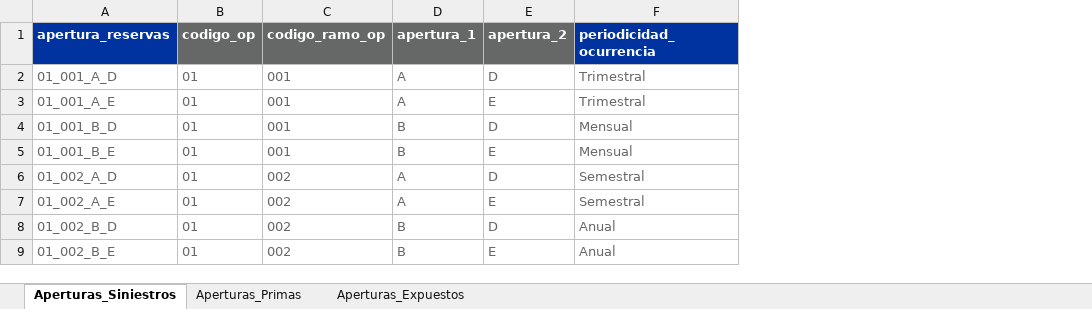
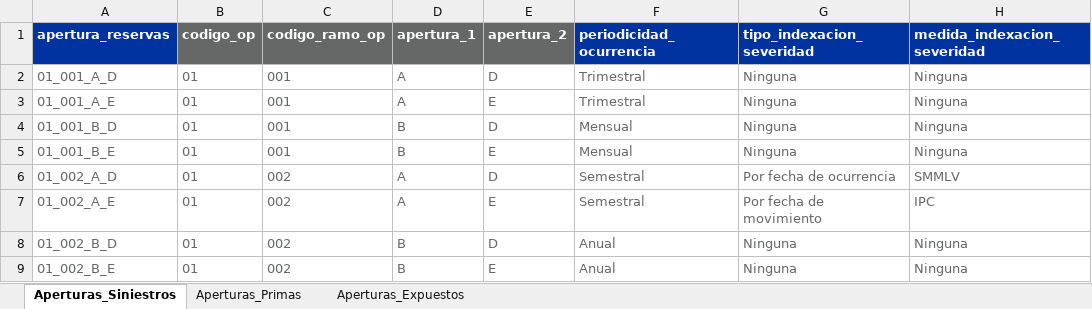
Before and after one commit to sebastobone/app-analisis-siniestralidad, an Excel workbook: data/segmentacion_demo.xlsx, sheet Aperturas_Siniestros, drawn as a sheet; values as stored, in another font and other column widths than the file's, no borders; the diff names each change by its address in the sheet, - before the commit and + after, or states it on an @@ line.

Commit message:
feat: Agregar metodologias de indexacion de severidad

```diff
--- a/data/segmentacion_demo.xlsx (sheet Aperturas_Siniestros)
+++ b/data/segmentacion_demo.xlsx (sheet Aperturas_Siniestros)
+column G (tipo_indexacion_severidad), rows 2-9: Ninguna | Ninguna | Ninguna | Ninguna | Por fecha de ocurrencia | Por fecha de movimiento | Ninguna | Ninguna
+column H (medida_indexacion_severidad), rows 2-9: Ninguna | Ninguna | Ninguna | Ninguna | SMMLV | IPC | Ninguna | Ninguna
```
Also changed, not shown: data/segmentacion_movilidad.xlsx, data/segmentacion_soat.xlsx, 12 other files.
